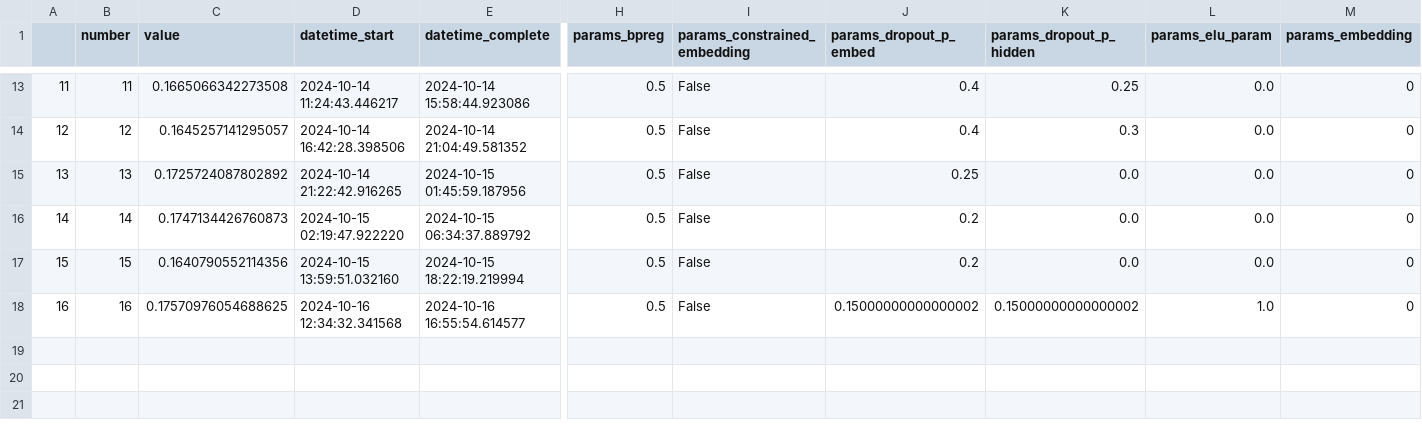
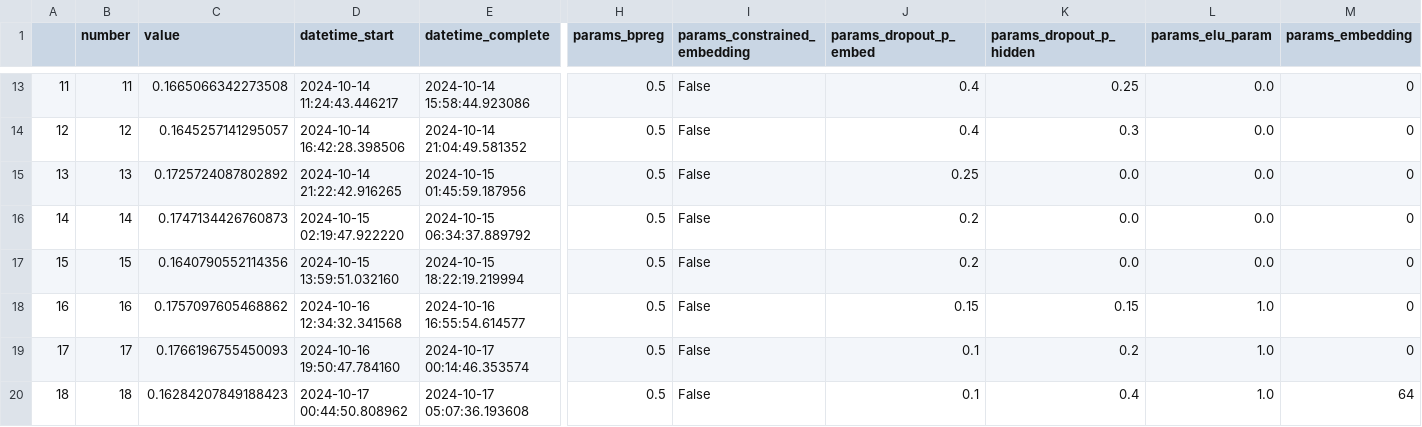
Before and after one commit to Laura-Legat/Practical-Work-AI, a CSV file: results/optuna_vis_gru4rec.csv, drawn as a sheet; only a part is shown, gaps mark what is left out; rows hold the shown columns only; the diff names each change by its address in the sheet, - before the commit and + after, or states it on an @@ line.

```diff
--- a/results/optuna_vis_gru4rec.csv
+++ b/results/optuna_vis_gru4rec.csv
-C18 (value): 0.17570976054688625
+C18 (value): 0.1757097605468862
-J18 (params_dropout_p_embed): 0.15000000000000002
+J18 (params_dropout_p_embed): 0.15
-K18 (params_dropout_p_hidden): 0.15000000000000002
+K18 (params_dropout_p_hidden): 0.15
+row 19: 17 | 17 | 0.1766196755450093 | 2024-10-16 19:50:47.784160 | 2024-10-17 00:14:46.353574 | 0.5 | False | 0.1 | 0.2 | 1.0 | 0
+row 20: 18 | 18 | 0.16284207849188423 | 2024-10-17 00:44:50.808962 | 2024-10-17 05:07:36.193608 | 0.5 | False | 0.1 | 0.4 | 1.0 | 64
```
Also changed, not shown: results/gru4rec_search_space.csv, 1 other file.
